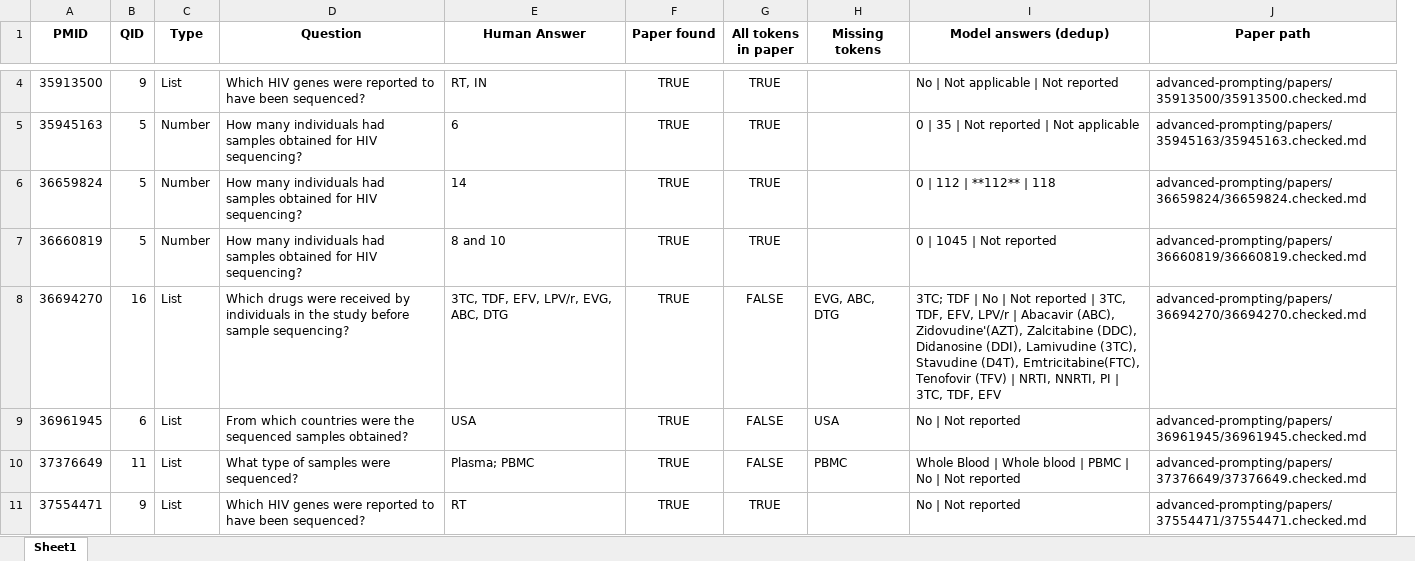
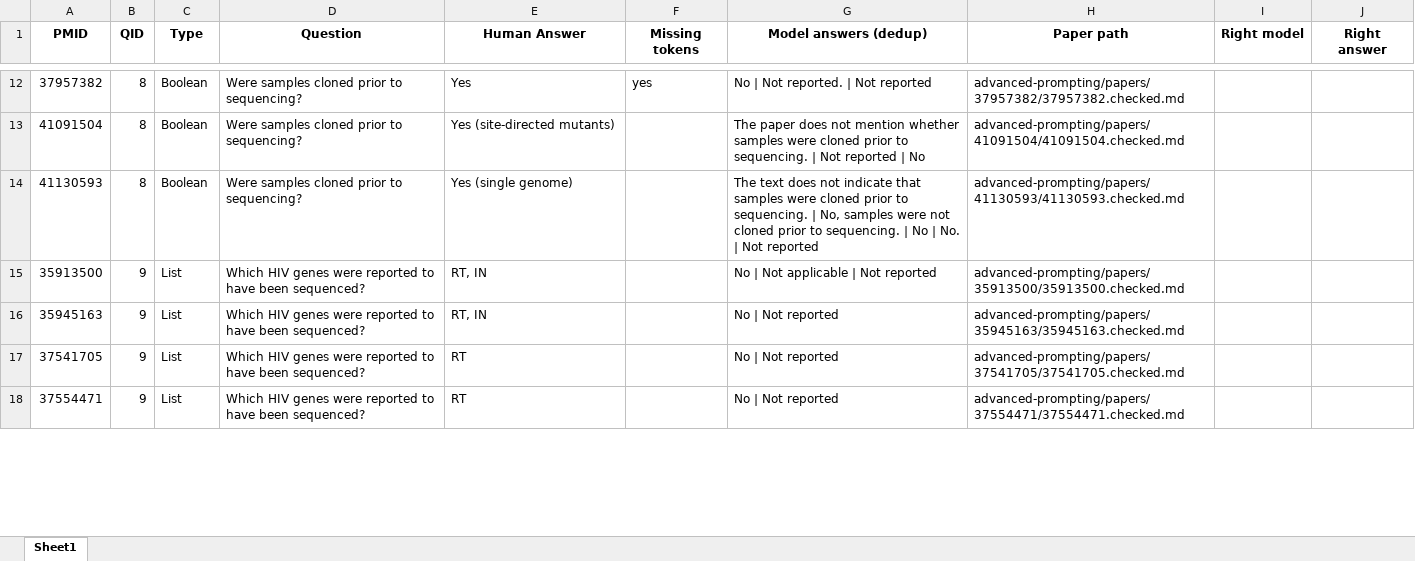
Before and after one commit to hivdb/chat_HIVDB_paper, an Excel workbook: eval/error_analysis/representative_failures.xlsx, sheet Sheet1, drawn as a sheet; only a part is shown, gaps mark what is left out; values as stored, in another font and other column widths than the file's, no borders; removed rows and columns are numbered as before the commit, all else as after; the diff covers the shown part only; the diff names each change by its address in the sheet, - before the commit and + after, or states it on an @@ line.

Commit message:
disregard FT+QSP and add 1 model right cases

```diff
--- a/eval/error_analysis/representative_failures.xlsx (sheet Sheet1)
+++ b/eval/error_analysis/representative_failures.xlsx (sheet Sheet1)
-column F (Paper found), rows 4-5: TRUE | TRUE; row 11: TRUE
-column G (All tokens in paper), rows 4-5: TRUE | TRUE; row 11: TRUE
+column I (Right model), empty
+column J (Right answer), empty
+row 12: 37957382 | 8 | Boolean | Were samples cloned prior to sequencing? | Yes | yes | No | Not reported. | Not reported | advanced-prompting/papers/37957382/37957382.checked.md
+row 13: 41091504 | 8 | Boolean | Were samples cloned prior to sequencing? | Yes (site-directed mutants) |  | The paper does not mention whether samples were cloned prior to sequencing. | Not reported | No | advanced-prompting/papers/41091504/41091504.checked.md
+row 14: 41130593 | 8 | Boolean | Were samples cloned prior to sequencing? | Yes (single genome) |  | The text does not indicate that samples were cloned prior to sequencing. | No, samples were not cloned prior to sequencing. | No | No. | Not reported | advanced-prompting/papers/41130593/41130593.checked.md
-B16 (QID): 5
+B16 (QID): 9
-C16 (Type): Number
+C16 (Type): List
-D16 (Question): How many individuals had samples obtained for HIV sequencing?
+D16 (Question): Which HIV genes were reported to have been sequenced?
-E16 (Human Answer): 6
+E16 (Human Answer): RT, IN
-G16 (Model answers (dedup)): 0 | 35 | Not reported | Not applicable
+G16 (Model answers (dedup)): No | Not reported
-row 6: 36659824 | 5 | Number | How many individuals had samples obtained for HIV sequencing? | 14 | TRUE | TRUE |  | 0 | 112 | **112** | 118 | advanced-prompting/papers/36659824/36659824.checked.md
-row 7: 36660819 | 5 | Number | How many individuals had samples obtained for HIV sequencing? | 8 and 10 | TRUE | TRUE |  | 0 | 1045 | Not reported | advanced-prompting/papers/36660819/36660819.checked.md
-row 8: 36694270 | 16 | List | Which drugs were received by individuals in the study before sample sequencing? | 3TC, TDF, EFV, LPV/r, EVG, ABC, DTG | TRUE | FALSE | EVG, ABC, DTG | 3TC; TDF | No | Not reported | 3TC, TDF, EFV, LPV/r | Abacavir (ABC), Zidovudine'(AZT), Zalcitabine (DDC), Didanosine (DDI), Lamivudine (3TC), Stavudine (D4T), Emtricitabine(FTC), Tenofovir (TFV) | NRTI, NNRTI, PI | 3TC, TDF, EFV | advanced-prompting/papers/36694270/36694270.checked.md
-row 9: 36961945 | 6 | List | From which countries were the sequenced samples obtained? | USA | TRUE | FALSE | USA | No | Not reported | advanced-prompting/papers/36961945/36961945.checked.md
-row 10: 37376649 | 11 | List | What type of samples were sequenced? | Plasma; PBMC | TRUE | FALSE | PBMC | Whole Blood | Whole blood | PBMC | No | Not reported | advanced-prompting/papers/37376649/37376649.checked.md
+row 17: 37541705 | 9 | List | Which HIV genes were reported to have been sequenced? | RT |  | No | Not reported | advanced-prompting/papers/37541705/37541705.checked.md
```
Also changed, not shown: 72 added rows, 8 removed rows and 26 edited cells elsewhere in this sheet.
